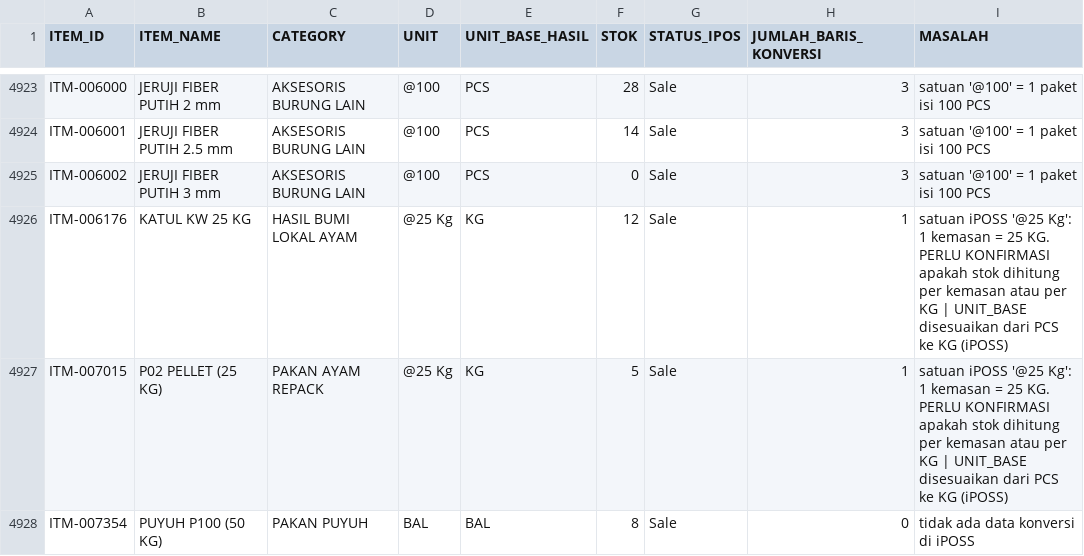
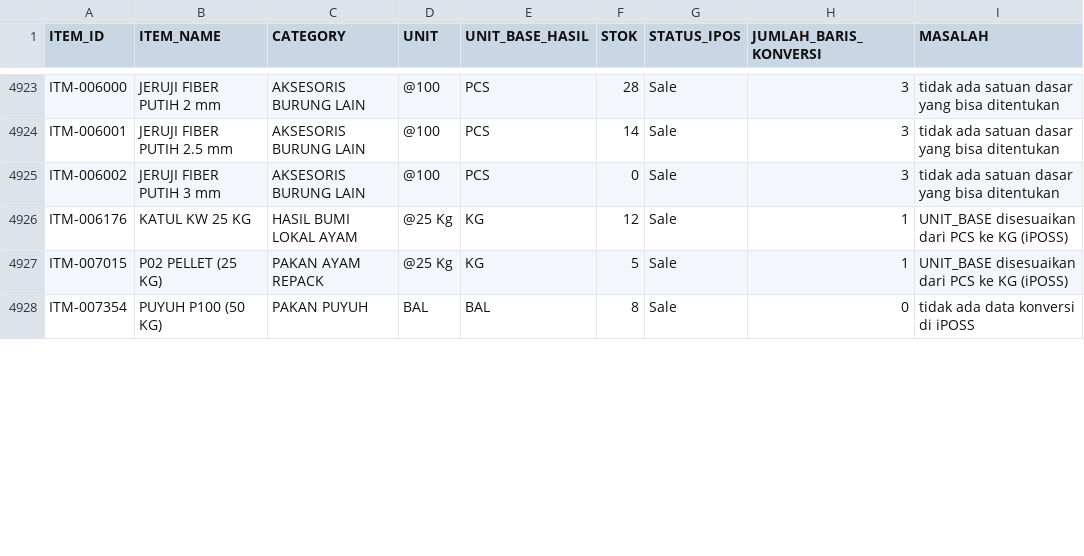
Before and after one commit to bambangjdid-creator/system-management-pembelian, a CSV file: templates/google-sheets/wms/ITEM_MASTER_PERLU_CEK.csv, drawn as a sheet; only a part is shown, gaps mark what is left out; the diff covers the shown part only; the diff names each change by its address in the sheet, - before the commit and + after, or states it on an @@ line.

Commit message:
Perbaiki aturan satuan multipak @N: faktor = Qty/, bukan Qty/ x N
Pemilik data mengonfirmasi baris '@N' bukan duplikat: itu satuan transaksi
iPOSS yang harus bisa dipilih saat menerima barang.

Akar masalah lama ada dua:

1. tools/wms/build_masters.py membuang semua label '@', sehingga 12.126
   baris multipak hilang dan setiap item kehilangan varian kemasannya.
2. Perbaikan pertama sempat mengalikan Qty/ dengan N. Itu salah: Qty/ SUDAH
   berisi jumlah satuan tujuan per satu satuan transaksi. '@5 SAK' (Qty/=5)
   jadi 25, lalu tersaring karena satuannya sama dengan Paket.

Aturan yang sekarang dipakai, satu rumus saja:

    1 [SATUAN] = [QTY/] [PAKET]

- Satuan dasar = satuan Paket pada baris Qty/ = 1 (bukan tebakan nama).
- Faktor baris = Qty/ x faktor sel Paket.
- Label '@N X' disimpan apa adanya sebagai FROM_UNIT, tidak dilebur ke X.
- Satuan dasar di graf satuan biasa ditelusuri BFS dari baris tanpa '@'.

Hasil pada Master Data Konversi.xlsx (hanya sheet "Sheet"):
8.788 item, 14.884 baris konversi, 12.111 di antaranya multipak @N,
tanpa duplikat FROM_UNIT per item.

Perubahan:
- src/lib/wms-stock.ts: resolveFactors() ditulis ulang; buildUnitOptions()
  menampilkan label '@N' sebagai pilihan; breakdownBaseQty() tidak memakai
  label '@N' sebagai satuan tampilan saldo.
- tools/wms/build_masters.py: parse_multipack() + build_conversion_chain()
  memakai aturan yang sama; _multipack_qty() (Qty/ x N) dihapus.
- api/server.ts: modul stok disisipkan ulang (npm run wms:inline).
- Test: multipack.test.ts memakai baris asli, conversionCatalog.test.ts
  memverifikasi seluruh 8.788 item dari workbook sumber.
- docs/WMS_SETUP.md: §13 dikoreksi, klaim "Qty/ x N" dibuang.
- Workbook + CSV dibangun ulang dari file sumber di templates/.../source/.

Co-authored-by: arena-agent <297053741+arena-agent@users.noreply.github.com>

```diff
--- a/templates/google-sheets/wms/ITEM_MASTER_PERLU_CEK.csv
+++ b/templates/google-sheets/wms/ITEM_MASTER_PERLU_CEK.csv
-I4923:I4925 (MASALAH): satuan '@100' = 1 paket isi 100 PCS
+I4923:I4925 (MASALAH): tidak ada satuan dasar yang bisa ditentukan
-I4926:I4927 (MASALAH): satuan iPOSS '@25 Kg': 1 kemasan = 25 KG. PERLU KONFIRMASI apakah stok dihitung per kemasan atau per KG | UNIT_BASE disesuaikan…
+I4926:I4927 (MASALAH): UNIT_BASE disesuaikan…
```
Also changed, not shown: 49 edited cells elsewhere in this file, 13 other files.
